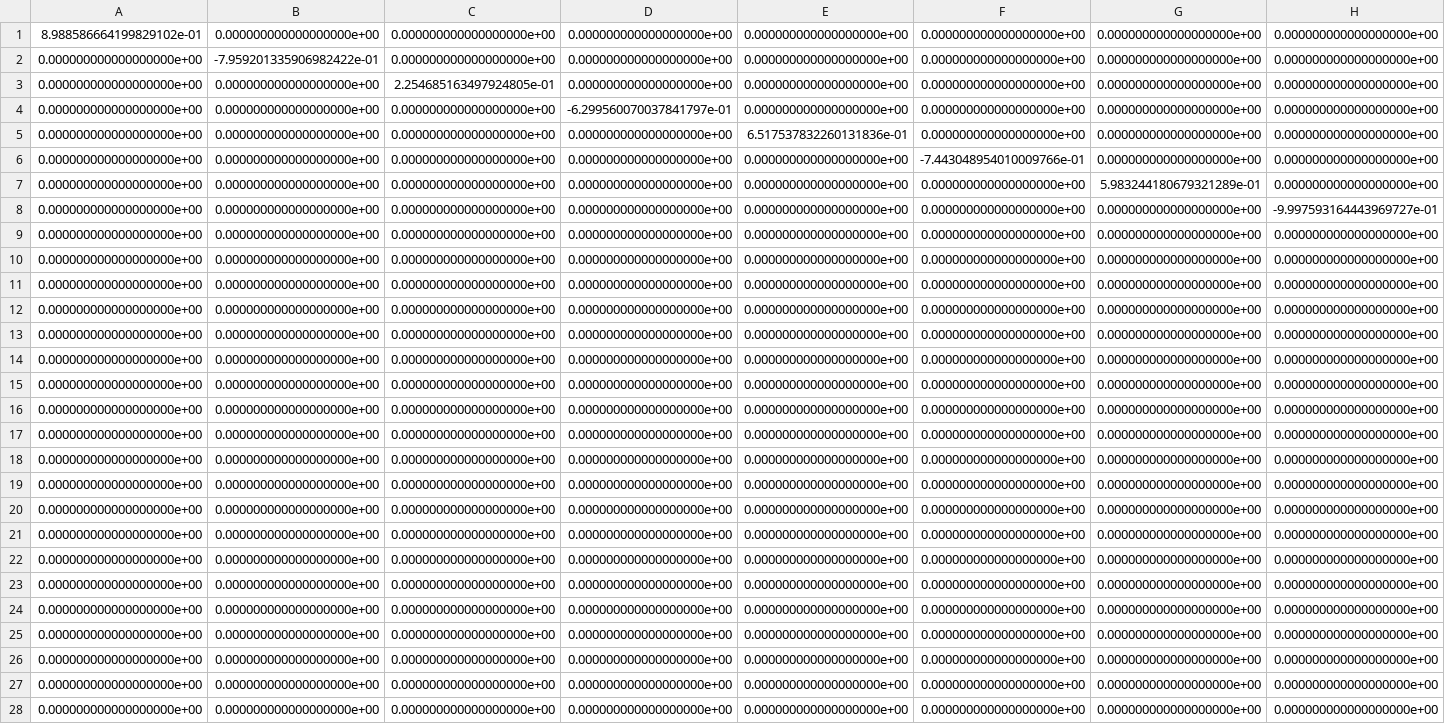
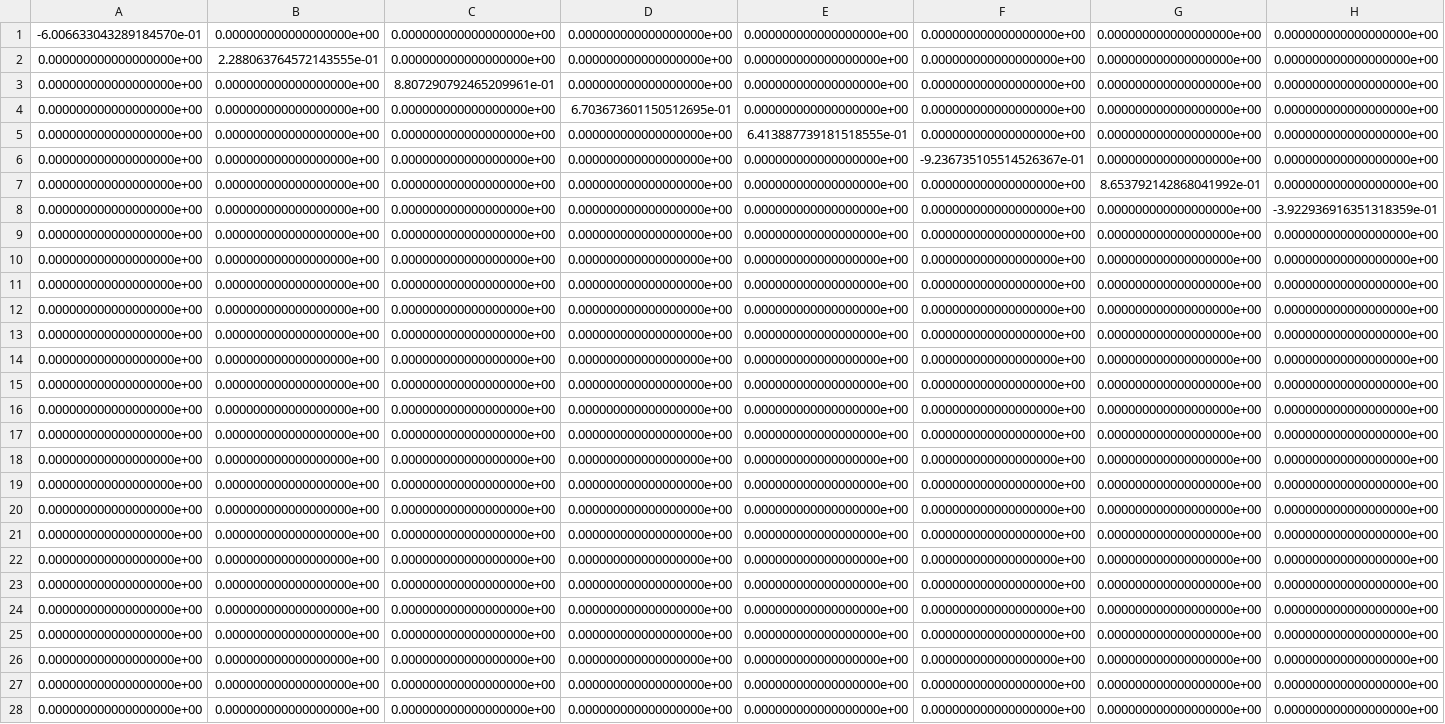
Before and after one commit to a-domingu/tbcnn2, a CSV file: params/wrapper/w_comb2.csv, drawn as a sheet; only a part is shown; the diff covers the shown part only; the diff names each change by its address in the sheet, - before the commit and + after, or states it on an @@ line.

```diff
--- a/params/wrapper/w_comb2.csv
+++ b/params/wrapper/w_comb2.csv
-A1: 8.988586664199829102e-01
+A1: -6.006633043289184570e-01
-B2: -7.959201335906982422e-01
+B2: 2.288063764572143555e-01
-C3: 2.254685163497924805e-01
+C3: 8.807290792465209961e-01
-D4: -6.299560070037841797e-01
+D4: 6.703673601150512695e-01
-E5: 6.517537832260131836e-01
+E5: 6.413887739181518555e-01
-F6: -7.443048954010009766e-01
+F6: -9.236735105514526367e-01
-G7: 5.983244180679321289e-01
+G7: 8.653792142868041992e-01
-H8: -9.997593164443969727e-01
+H8: -3.922936916351318359e-01
```
Also changed, not shown: 22 edited cells elsewhere in this file, params/wrapper/b_conv.csv, params/wrapper/w_hidden.csv, 7 other files.
